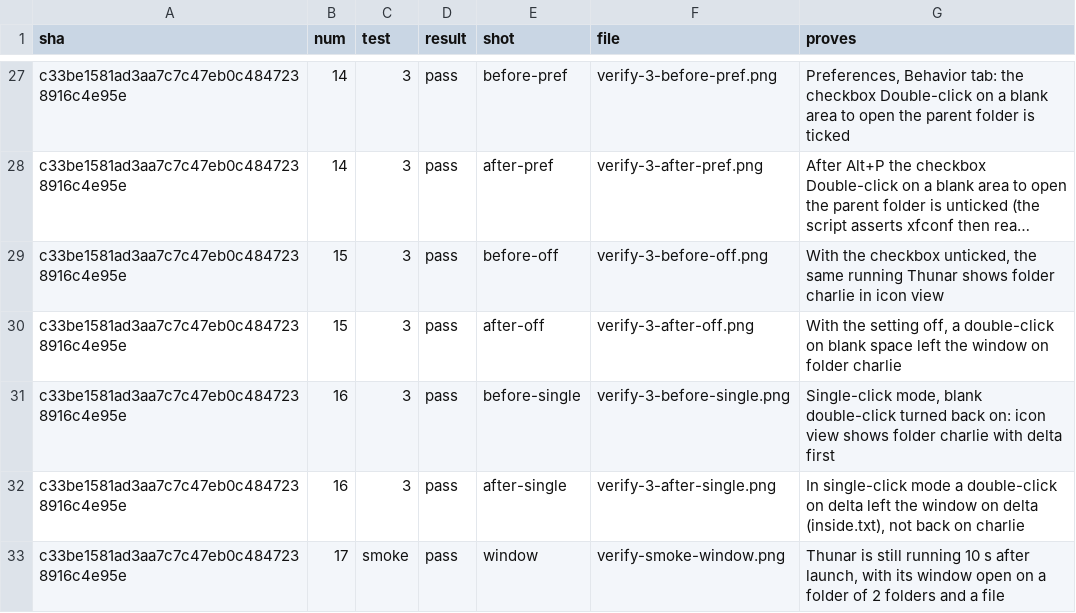
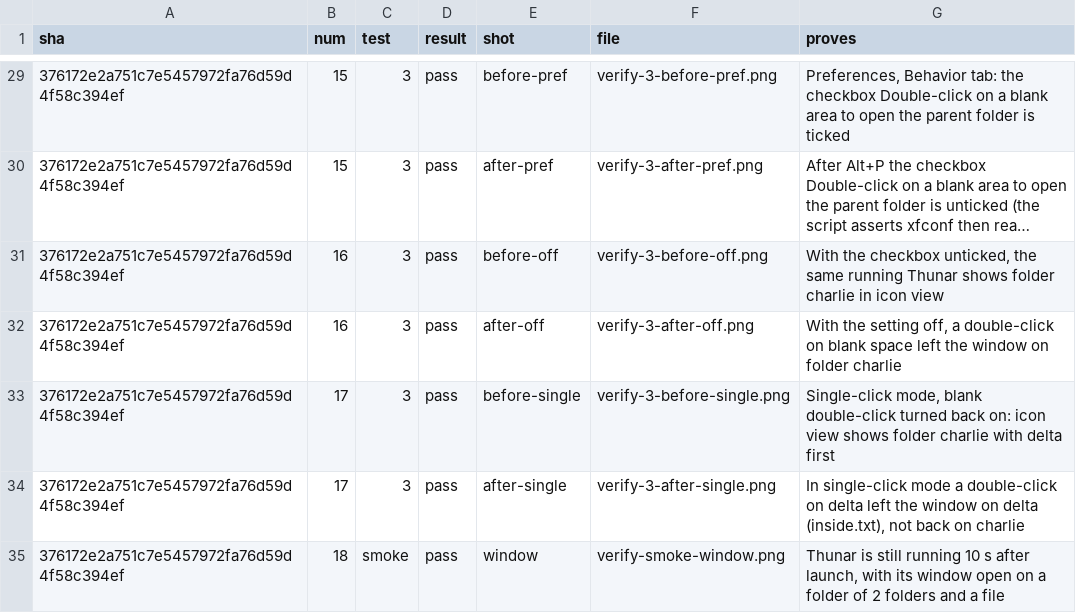
Before and after one commit to alexhu98/thunar, a TSV file: pr-47/verify.tsv, drawn as a sheet; only a part is shown, gaps mark what is left out; long unchanged cells end in …; addresses are those after the commit; the diff covers the shown part only; the diff names each change by its address in the sheet, - before the commit and + after, or states it on an @@ line.

```diff
--- a/pr-47/verify.tsv
+++ b/pr-47/verify.tsv
-A29:A35 (sha): c33be1581ad3aa7c7c47eb0c4847238916c4e95e
+A29:A35 (sha): 376172e2a751c7e5457972fa76d59d4f58c394ef
-B29:B30 (num): 14
+B29:B30 (num): 15
-B31:B32 (num): 15
+B31:B32 (num): 16
-B33:B34 (num): 16
+B33:B34 (num): 17
-B35 (num): 17
+B35 (num): 18
```
Also changed, not shown: 2 added rows and 43 edited cells elsewhere in this file.
